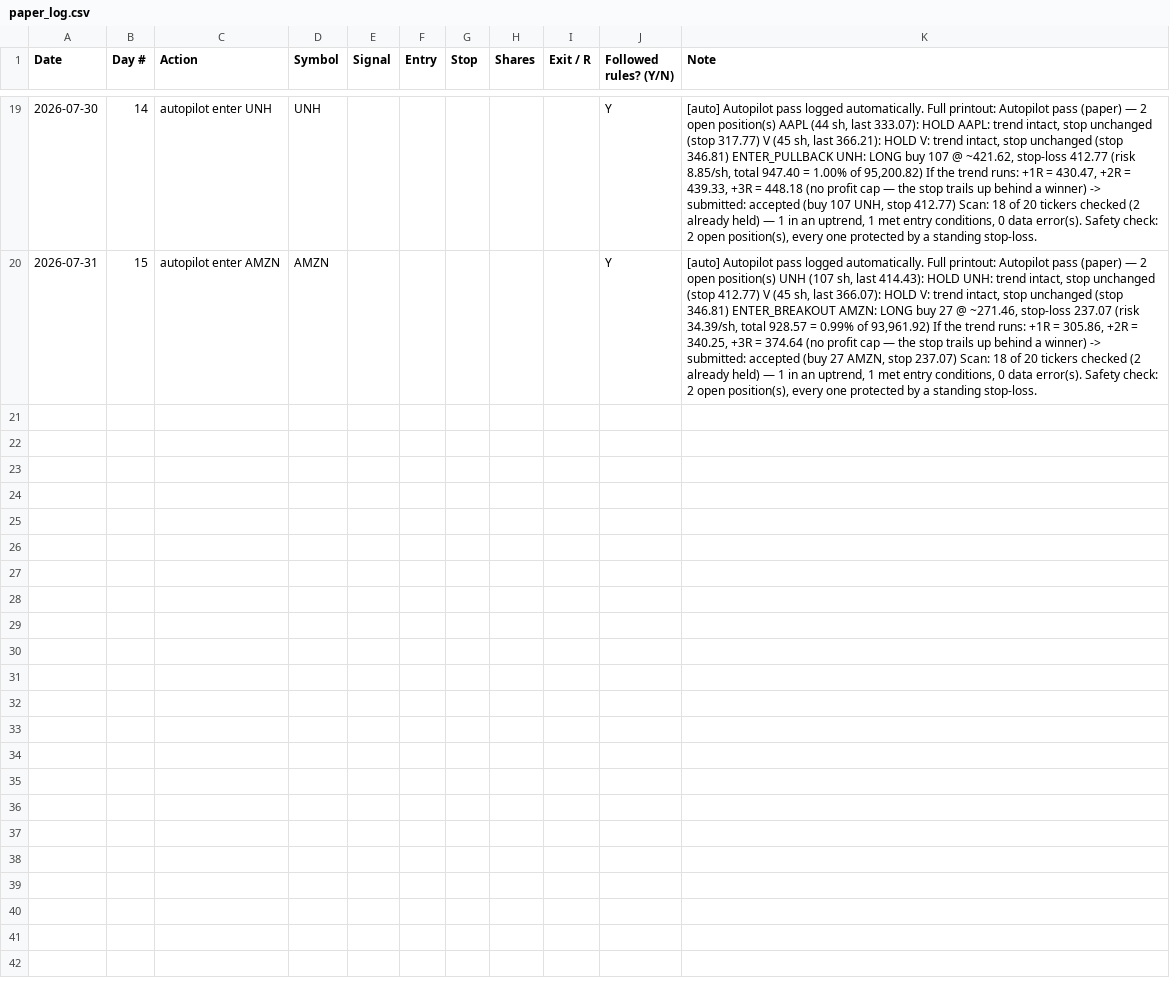
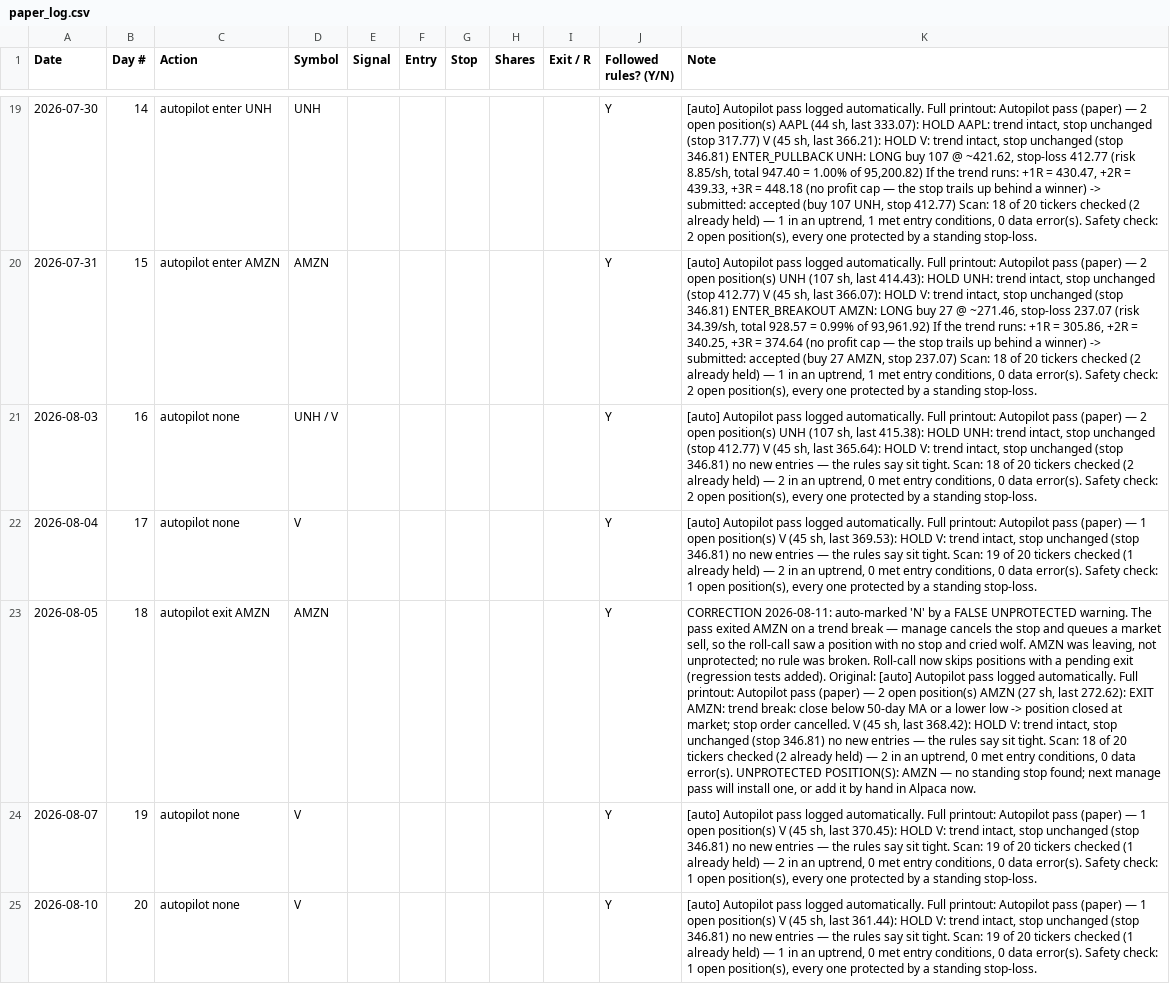
Before and after one commit to adelvespayne-png/Trendkept, a CSV file: business/paper_log.csv, drawn as a sheet; only a part is shown, gaps mark what is left out; the diff names each change by its address in the sheet, - before the commit and + after, or states it on an @@ line.

```diff
--- a/business/paper_log.csv
+++ b/business/paper_log.csv
+row 21: 2026-08-03 | 16 | autopilot none | UNH / V |  |  |  |  |  | Y | [auto] Autopilot pass logged automatically. Full printout: Autopilot pass (paper) — 2 open position(s) UNH (107 sh, last 415.38): HOLD UNH: trend intact, stop unchanged (stop 412.77) V (45 sh, last 365.64): HOLD V: trend intact, stop unchanged (stop 346.81) no new entries — the rules say sit tight. Scan: 18 of 20 tickers checked (2 already held) — 2 in an uptrend, 0 met entry conditions, 0 data error(s). Safety check: 2 open position(s), every one protected by a standing stop-loss.
+row 22: 2026-08-04 | 17 | autopilot none | V |  |  |  |  |  | Y | [auto] Autopilot pass logged automatically. Full printout: Autopilot pass (paper) — 1 open position(s) V (45 sh, last 369.53): HOLD V: trend intact, stop unchanged (stop 346.81) no new entries — the rules say sit tight. Scan: 19 of 20 tickers checked (1 already held) — 2 in an uptrend, 0 met entry conditions, 0 data error(s). Safety check: 1 open position(s), every one protected by a standing stop-loss.
+row 23: 2026-08-05 | 18 | autopilot exit AMZN | AMZN |  |  |  |  |  | Y | CORRECTION 2026-08-11: auto-marked 'N' by a FALSE UNPROTECTED warning. The pass exited AMZN on a trend break — manage cancels the stop and queues a market sell, so the roll-call saw a position with no stop and cried wolf. AMZN was leaving, not unprotected; no rule was broken. Roll-call now skips positions with a pending exit (regression tests added). Original: [auto] Autopilot pass logged automatically. Full printout: Autopilot pass (paper) — 2 open position(s) AMZN (27 sh, last 272.62): EXIT AMZN: trend break: close below 50-day MA or a lower low -> position closed at market; stop order cancelled. V (45 sh, last 368.42): HOLD V: trend intact, stop unchanged (stop 346.81) no new entries — the rules say sit tight. Scan: 18 of 20 tickers checked (2 already held) — 2 in an uptrend, 0 met entry conditions, 0 data error(s). UNPROTECTED POSITION(S): AMZN — no standing stop found; next manage pass will install one, or add it by hand in Alpaca now.
+row 24: 2026-08-07 | 19 | autopilot none | V |  |  |  |  |  | Y | [auto] Autopilot pass logged automatically. Full printout: Autopilot pass (paper) — 1 open position(s) V (45 sh, last 370.45): HOLD V: trend intact, stop unchanged (stop 346.81) no new entries — the rules say sit tight. Scan: 19 of 20 tickers checked (1 already held) — 2 in an uptrend, 0 met entry conditions, 0 data error(s). Safety check: 1 open position(s), every one protected by a standing stop-loss.
+row 25: 2026-08-10 | 20 | autopilot none | V |  |  |  |  |  | Y | [auto] Autopilot pass logged automatically. Full printout: Autopilot pass (paper) — 1 open position(s) V (45 sh, last 361.44): HOLD V: trend intact, stop unchanged (stop 346.81) no new entries — the rules say sit tight. Scan: 19 of 20 tickers checked (1 already held) — 1 in an uptrend, 0 met entry conditions, 0 data error(s). Safety check: 1 open position(s), every one protected by a standing stop-loss.
```
